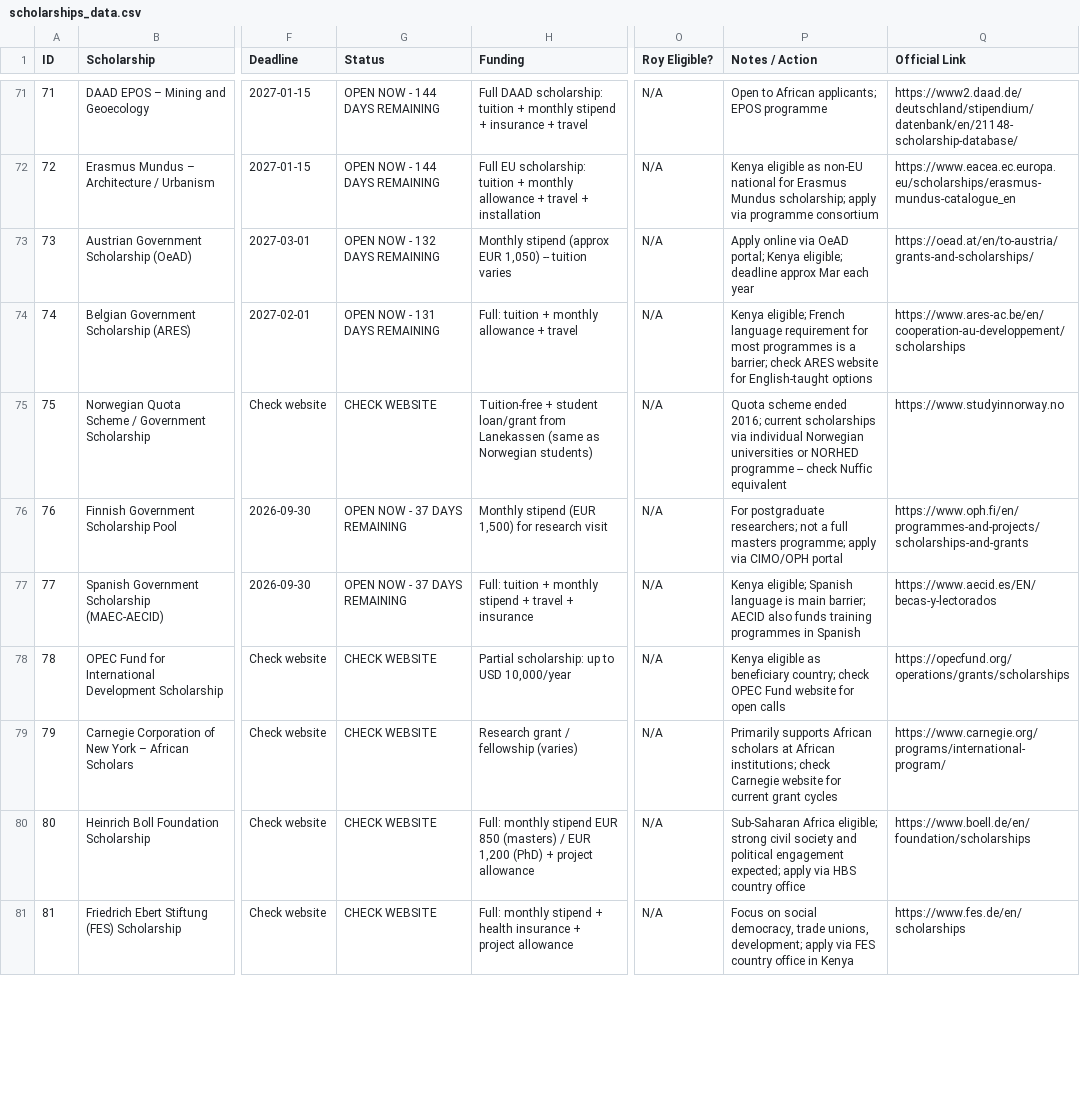
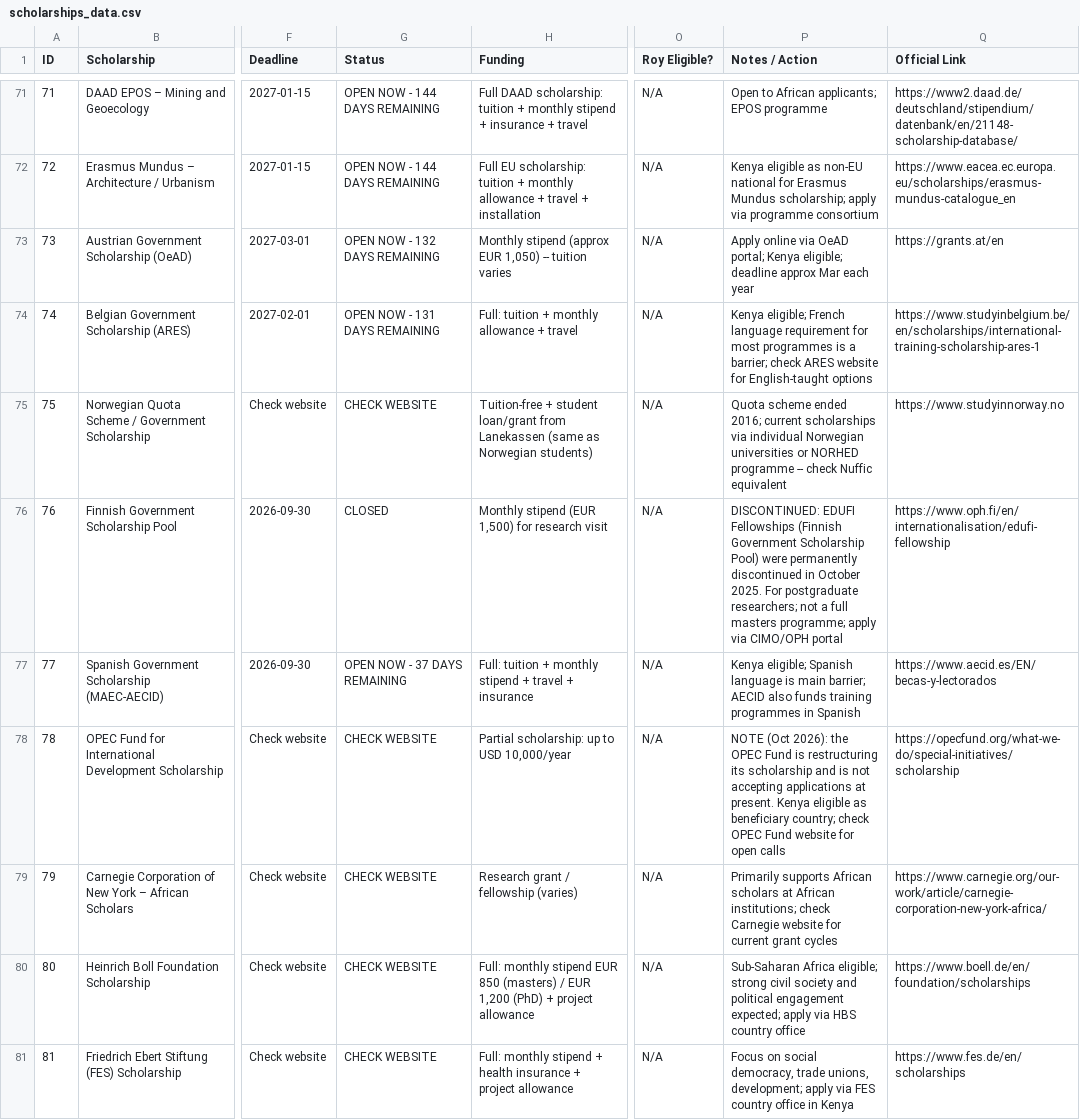
Before and after one commit to rauell1/ScholarHub-Africa, a CSV file: scholarships_data.csv, drawn as a sheet; only a part is shown, gaps mark what is left out; the diff covers the shown part only; the diff names each change by its address in the sheet, - before the commit and + after, or states it on an @@ line.

```diff
--- a/scholarships_data.csv
+++ b/scholarships_data.csv
-Q73 (Official Link): https://oead.at/en/to-austria/grants-and-scholarships/
+Q73 (Official Link): https://grants.at/en
-Q74 (Official Link): https://www.ares-ac.be/en/cooperation-au-developpement/scholarships
+Q74 (Official Link): https://www.studyinbelgium.be/en/scholarships/international-training-scholarship-ares-1
-G76 (Status): OPEN NOW - 37 DAYS REMAINING
+G76 (Status): CLOSED
-P76 (Notes / Action): For postgraduate…
+P76 (Notes / Action): DISCONTINUED: EDUFI Fellowships (Finnish Government Scholarship Pool) were permanently discontinued in October 2025. For postgraduate…
-Q76 (Official Link): https://www.oph.fi/en/programmes-and-projects/scholarships-and-grants
+Q76 (Official Link): https://www.oph.fi/en/internationalisation/edufi-fellowship
-P78 (Notes / Action): Kenya eligible…
+P78 (Notes / Action): NOTE (Oct 2026): the OPEC Fund is restructuring its scholarship and is not accepting applications at present. Kenya eligible…
-Q78 (Official Link): https://opecfund.org/operations/grants/scholarships
+Q78 (Official Link): https://opecfund.org/what-we-do/special-initiatives/scholarship
-Q79 (Official Link): https://www.carnegie.org/programs/international-program/
+Q79 (Official Link): https://www.carnegie.org/our-work/article/carnegie-corporation-new-york-africa/
```
Also changed, not shown: 44 edited cells elsewhere in this file.
